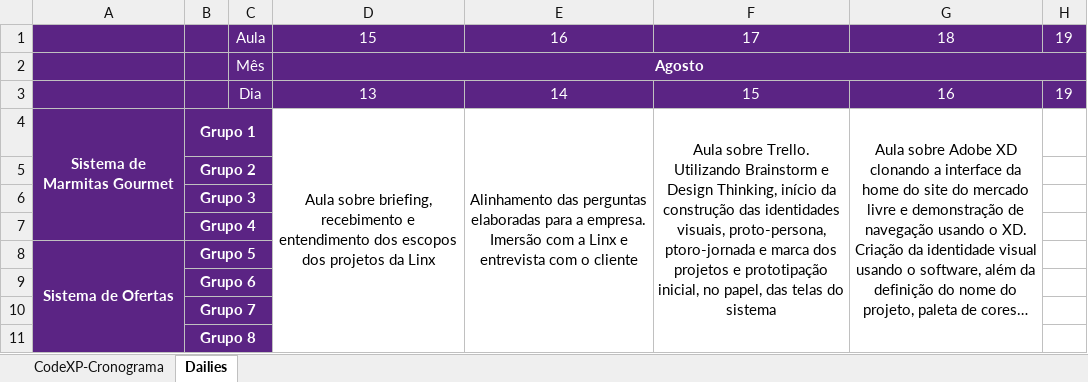
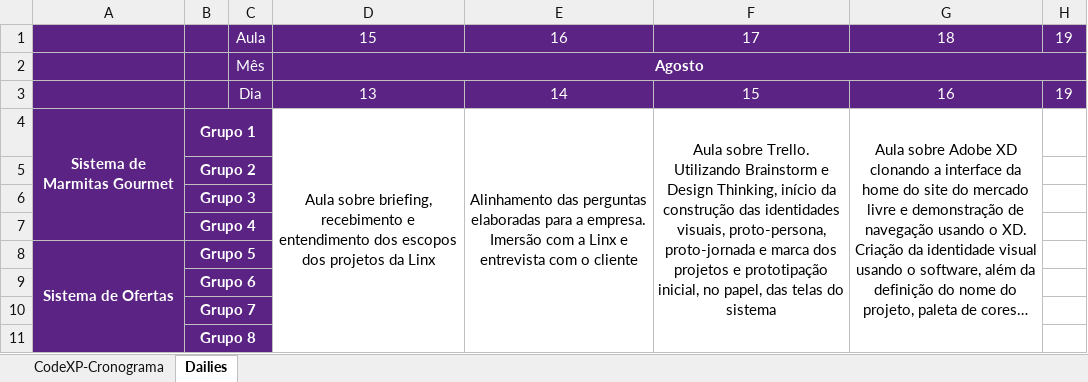
Before and after one commit to Saulomsantos/2s2019-t3-mentoria, an Excel workbook: Cronograma/CodeXp - Acompanhamento - Turma B.xlsx, sheet Dailies, drawn as a sheet; only a part is shown; long unchanged cells end in …; values as stored, in another font and other column widths than the file's, no borders; charts and pictures not drawn; the diff names each change by its address in the sheet, - before the commit and + after, or states it on an @@ line.

Commit message:
Adiciona diario de bordo da turma B do CodeXP

```diff
--- a/Cronograma/CodeXp - Acompanhamento - Turma B.xlsx (sheet Dailies)
+++ b/Cronograma/CodeXp - Acompanhamento - Turma B.xlsx (sheet Dailies)
-F4: …visuais, proto-persona, ptoro-jornada e marca…
+F4: …visuais, proto-persona, proto-jornada e marca…
```
Also changed, not shown: 2 other files.
